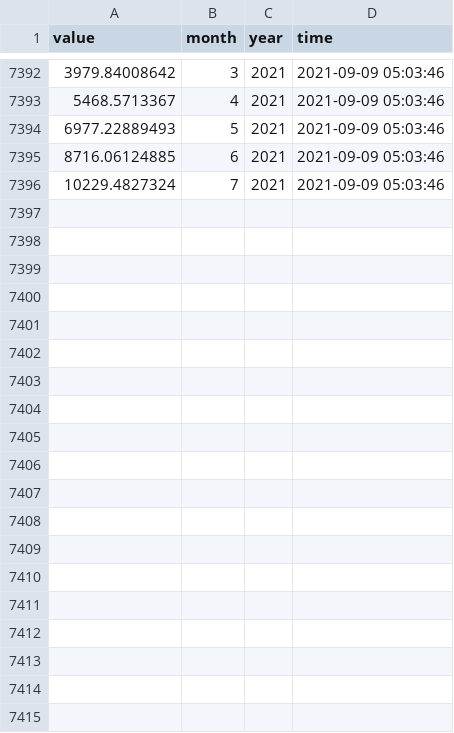
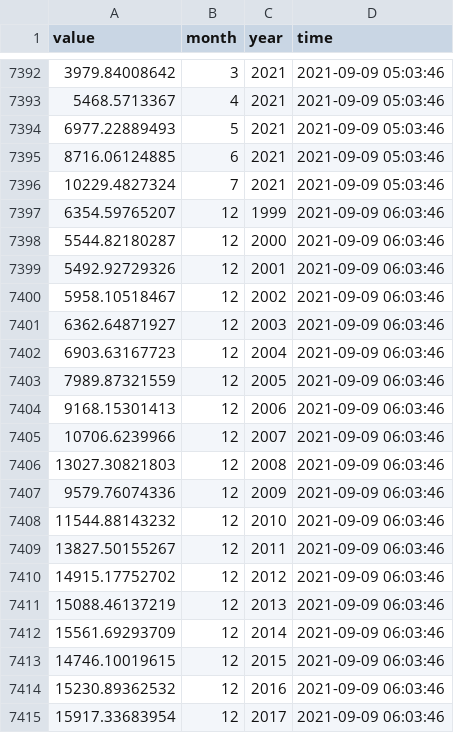
Before and after one commit to mmc00/tradecr, a CSV file: data/historical_imp_data_bccr.csv, drawn as a sheet; only a part is shown, gaps mark what is left out; the diff covers the shown part only.

```diff
--- a/data/historical_imp_data_bccr.csv
+++ b/data/historical_imp_data_bccr.csv
@@ -7396 +7396,20 @@
 10229.4827324|7|2021|2021-09-09 05:03:46
+6354.59765207|12|1999|2021-09-09 06:03:46
+5544.82180287|12|2000|2021-09-09 06:03:46
+5492.92729326|12|2001|2021-09-09 06:03:46
+5958.10518467|12|2002|2021-09-09 06:03:46
+6362.64871927|12|2003|2021-09-09 06:03:46
+6903.63167723|12|2004|2021-09-09 06:03:46
+7989.87321559|12|2005|2021-09-09 06:03:46
+9168.15301413|12|2006|2021-09-09 06:03:46
+10706.6239966|12|2007|2021-09-09 06:03:46
+13027.30821803|12|2008|2021-09-09 06:03:46
+9579.76074336|12|2009|2021-09-09 06:03:46
+11544.88143232|12|2010|2021-09-09 06:03:46
+13827.50155267|12|2011|2021-09-09 06:03:46
+14915.17752702|12|2012|2021-09-09 06:03:46
+15088.46137219|12|2013|2021-09-09 06:03:46
+15561.69293709|12|2014|2021-09-09 06:03:46
+14746.10019615|12|2015|2021-09-09 06:03:46
+15230.89362532|12|2016|2021-09-09 06:03:46
+15917.33683954|12|2017|2021-09-09 06:03:46
```
Also changed, not shown: 10 added rows elsewhere in this file, 7 other files.
